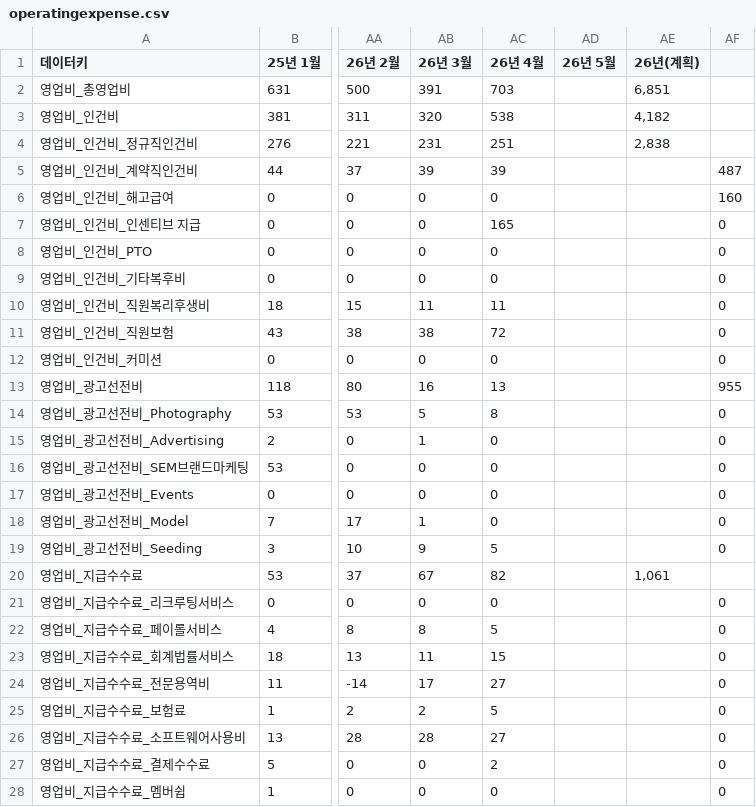
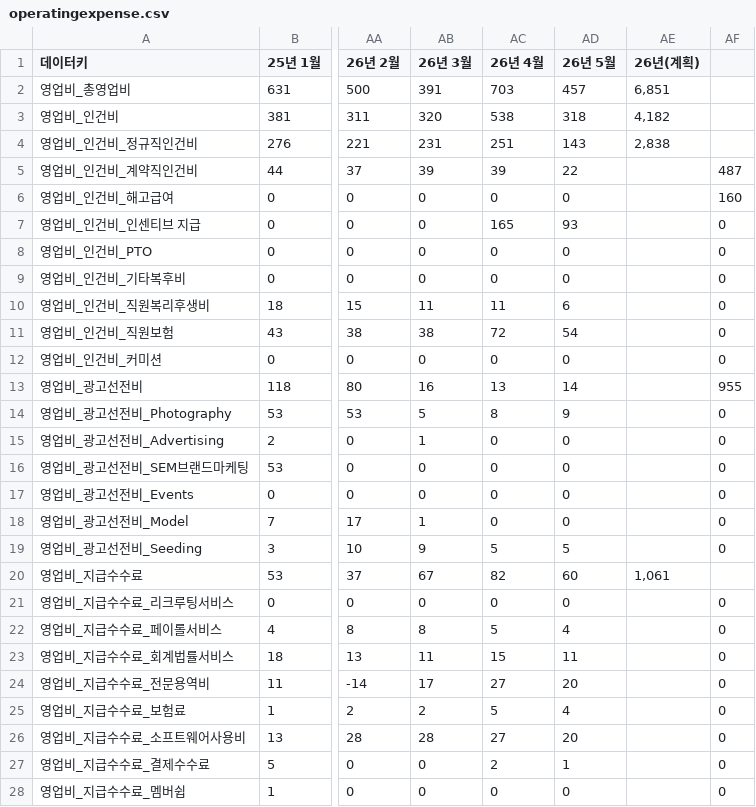
Before and after one commit to kyeongsoo88/New_stodashboard, a CSV file: frontend/public/data/operatingexpense.csv, drawn as a sheet; only a part is shown, gaps mark what is left out; the diff covers the shown part only; the diff names each change by its address in the sheet, - before the commit and + after, or states it on an @@ line.

```diff
--- a/frontend/public/data/operatingexpense.csv
+++ b/frontend/public/data/operatingexpense.csv
-AD2 (26년 5월): (empty)
+AD2 (26년 5월): 457
-AD3 (26년 5월): (empty)
+AD3 (26년 5월): 318
-AD4 (26년 5월): (empty)
+AD4 (26년 5월): 143
-AD5 (26년 5월): (empty)
+AD5 (26년 5월): 22
-AD6 (26년 5월): (empty)
+AD6 (26년 5월): 0
-AD7 (26년 5월): (empty)
+AD7 (26년 5월): 93
-AD8:AD9 (26년 5월): (empty)
+AD8:AD9 (26년 5월): 0
-AD10 (26년 5월): (empty)
+AD10 (26년 5월): 6
-AD11 (26년 5월): (empty)
+AD11 (26년 5월): 54
-AD12 (26년 5월): (empty)
+AD12 (26년 5월): 0
-AD13 (26년 5월): (empty)
+AD13 (26년 5월): 14
-AD14 (26년 5월): (empty)
+AD14 (26년 5월): 9
-AD15:AD18 (26년 5월): (empty)
+AD15:AD18 (26년 5월): 0
-AD19 (26년 5월): (empty)
+AD19 (26년 5월): 5
-AD20 (26년 5월): (empty)
+AD20 (26년 5월): 60
-AD21 (26년 5월): (empty)
+AD21 (26년 5월): 0
-AD22 (26년 5월): (empty)
+AD22 (26년 5월): 4
-AD23 (26년 5월): (empty)
+AD23 (26년 5월): 11
-AD24 (26년 5월): (empty)
+AD24 (26년 5월): 20
-AD25 (26년 5월): (empty)
+AD25 (26년 5월): 4
-AD26 (26년 5월): (empty)
+AD26 (26년 5월): 20
-AD27 (26년 5월): (empty)
+AD27 (26년 5월): 1
-AD28 (26년 5월): (empty)
+AD28 (26년 5월): 0
```
Also changed, not shown: 18 edited cells elsewhere in this file, frontend/public/data/dashboard-data.csv, frontend/public/data/dashboard-summary.csv, 4 other files.
